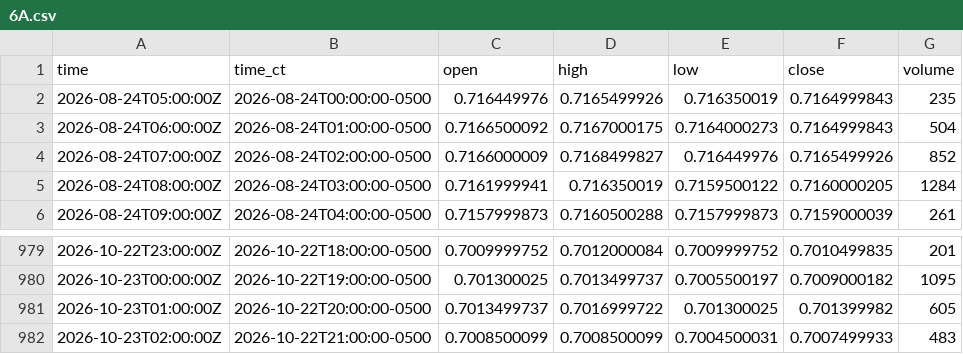
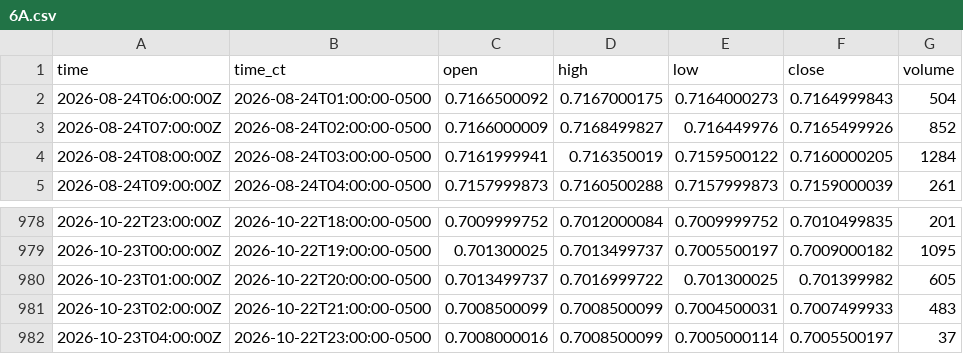
Before and after one commit to HAM-X/whs-data, a CSV file: data/bars/15m/6A.csv, drawn as a sheet; only a part is shown, gaps mark what is left out; removed rows and columns are numbered as before the commit, all else as after; the diff names each change by its address in the sheet, - before the commit and + after, or states it on an @@ line.

```diff
--- a/data/bars/15m/6A.csv
+++ b/data/bars/15m/6A.csv
-row 2: 2026-08-24T05:00:00Z | 2026-08-24T00:00:00-0500 | 0.716449976 | 0.7165499926 | 0.716350019 | 0.7164999843 | 235
+row 982: 2026-10-23T04:00:00Z | 2026-10-22T23:00:00-0500 | 0.7008000016 | 0.7008500099 | 0.7005000114 | 0.7005500197 | 37
```
Also changed, not shown: data/bars/15m/6C.csv, data/bars/15m/6E.csv, 38 other files.
